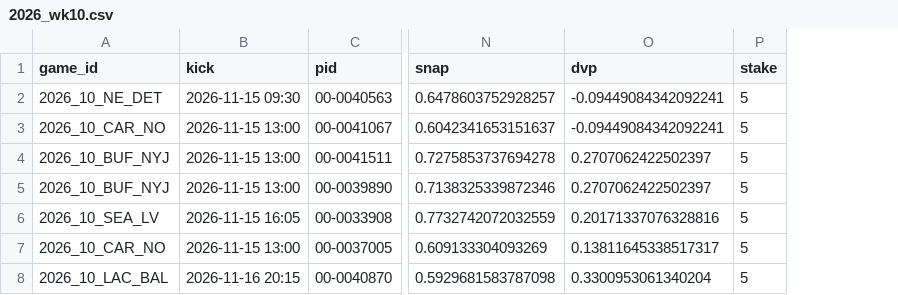
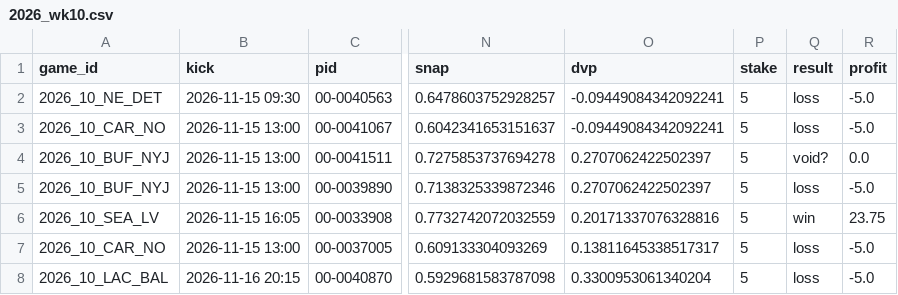
Before and after one commit to Zach5232/chalk-talk-nfl, a CSV file: tdcard/picks/2026_wk10.csv, drawn as a sheet; only a part is shown, gaps mark what is left out; the diff names each change by its address in the sheet, - before the commit and + after, or states it on an @@ line.

Commit message:
TD card grade: week 10

```diff
--- a/tdcard/picks/2026_wk10.csv
+++ b/tdcard/picks/2026_wk10.csv
+column Q (result), rows 2-8: loss | loss | void? | loss | win | loss | loss
+column R (profit), rows 2-8: -5.0 | -5.0 | 0.0 | -5.0 | 23.75 | -5.0 | -5.0
```
